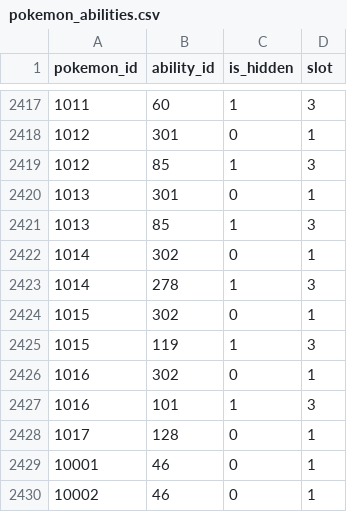
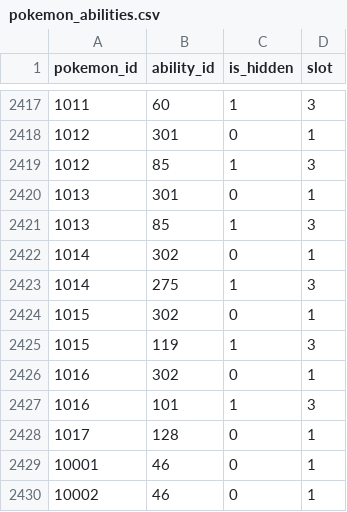
Before and after one commit to 14239/PokemonSearchMoveset, a CSV file: wwwroot/database/pokemon_abilities.csv, drawn as a sheet; only a part is shown, gaps mark what is left out.

```diff
--- a/wwwroot/database/pokemon_abilities.csv
+++ b/wwwroot/database/pokemon_abilities.csv
@@ -2422,3 +2422,3 @@ pokemon_id,ability_id,is_hidden,slot
 1014,302,0,1
-1014,278,1,3
+1014,275,1,3
 1015,302,0,1
```
Also changed, not shown: wwwroot/database/abilities.csv, 1 other file.
